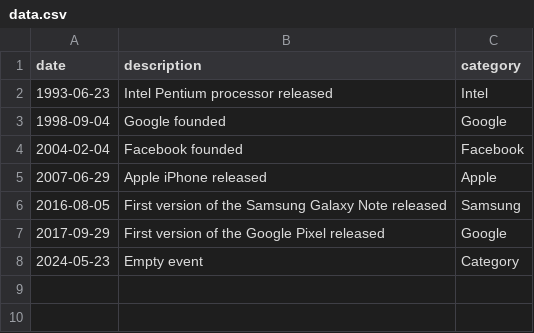
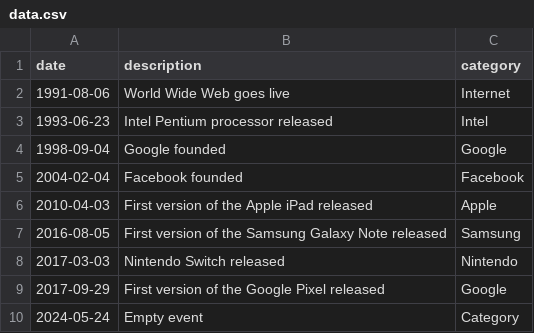
Before and after one commit to huplim/rust-event-manager, a CSV file: data.csv, drawn as a sheet.

```diff
--- a/data.csv
+++ b/data.csv
@@ -1,2 +1,3 @@
 date,description,category
+1991-08-06,World Wide Web goes live,Internet
 1993-06-23,Intel Pentium processor released,Intel
@@ -4,5 +5,6 @@ date,description,category
 2004-02-04,Facebook founded,Facebook
-2007-06-29,Apple iPhone released,Apple
+2010-04-03,First version of the Apple iPad released,Apple
 2016-08-05,First version of the Samsung Galaxy Note released,Samsung
+2017-03-03,Nintendo Switch released,Nintendo
 2017-09-29,First version of the Google Pixel released,Google
-2024-05-23,Empty event,Category
+2024-05-24,Empty event,Category
```
Also changed, not shown: 3 other files.
